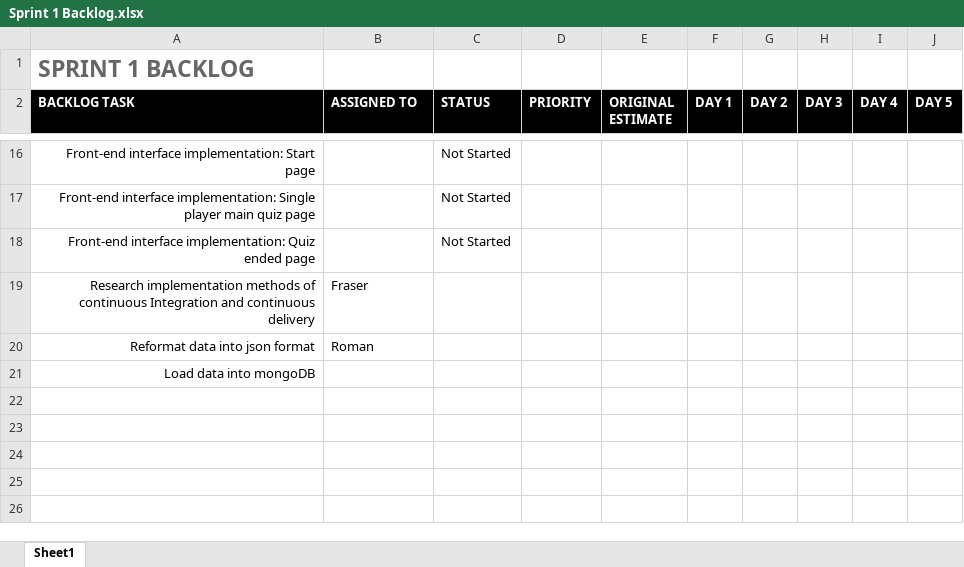
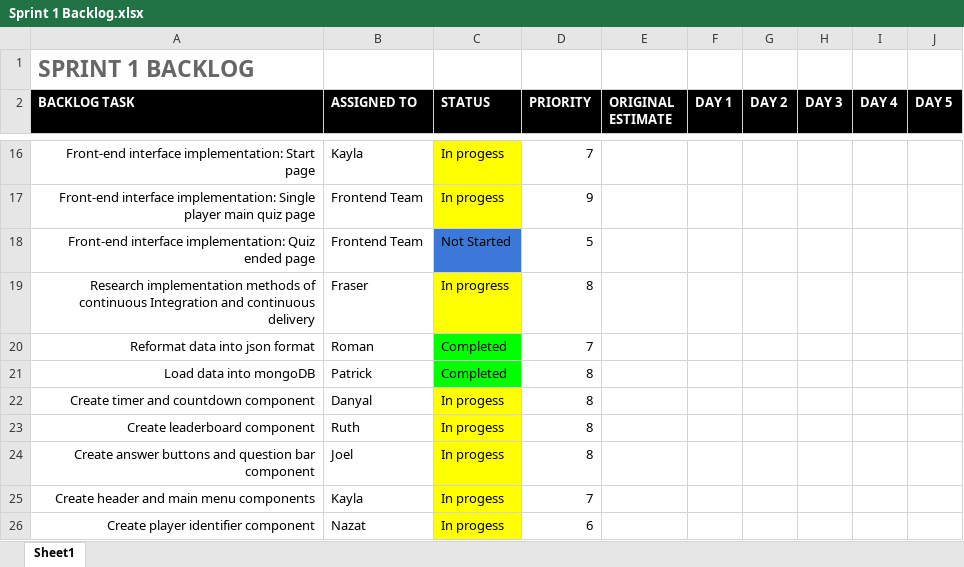
Before and after one commit to FraserEtchells/IndustryTeam6, an Excel workbook: Sprint1/Sprint 1 Backlog.xlsx, sheet Sheet1, drawn as a sheet; only a part is shown, gaps mark what is left out; values as stored, in another font and other column widths than the file's, no borders; charts and pictures not drawn; the diff covers the shown part only; the diff names each change by its address in the sheet, - before the commit and + after, or states it on an @@ line.

```diff
--- a/Sprint1/Sprint 1 Backlog.xlsx (sheet Sheet1)
+++ b/Sprint1/Sprint 1 Backlog.xlsx (sheet Sheet1)
-B16 (ASSIGNED TO): (empty)
+B16 (ASSIGNED TO): Kayla
-C16:C17 (STATUS): Not Started
+C16:C17 (STATUS): In progess
-C16:C17 fill: none
+C16:C17 fill: #FFFF00
-D16 (PRIORITY): (empty)
+D16 (PRIORITY): 7
-B17:B18 (ASSIGNED TO): (empty)
+B17:B18 (ASSIGNED TO): Frontend Team
-D17 (PRIORITY): (empty)
+D17 (PRIORITY): 9
-C18 fill: none
+C18 fill: #3C78D8
-D18 (PRIORITY): (empty)
+D18 (PRIORITY): 5
-C19 (STATUS): (empty)
+C19 (STATUS): In progress
-C19 fill: none
+C19 fill: #FFFF00
-D19 (PRIORITY): (empty)
+D19 (PRIORITY): 8
-C20:C21 (STATUS): (empty)
+C20:C21 (STATUS): Completed
-C20:C21 fill: none
+C20:C21 fill: #00FF00
-D20 (PRIORITY): (empty)
+D20 (PRIORITY): 7
-B21 (ASSIGNED TO): (empty)
+B21 (ASSIGNED TO): Patrick
-D21 (PRIORITY): (empty)
+D21 (PRIORITY): 8
+row 22: Create timer and countdown component | Danyal | In progess | 8
+row 23: Create leaderboard component | Ruth | In progess | 8
+row 24: Create answer buttons and question bar component | Joel | In progess | 8
+row 25: Create header and main menu components | Kayla | In progess | 7
+row 26: Create player identifier component | Nazat | In progess | 6
```
Also changed, not shown: 30 edited cells and cell formats elsewhere in this sheet.
